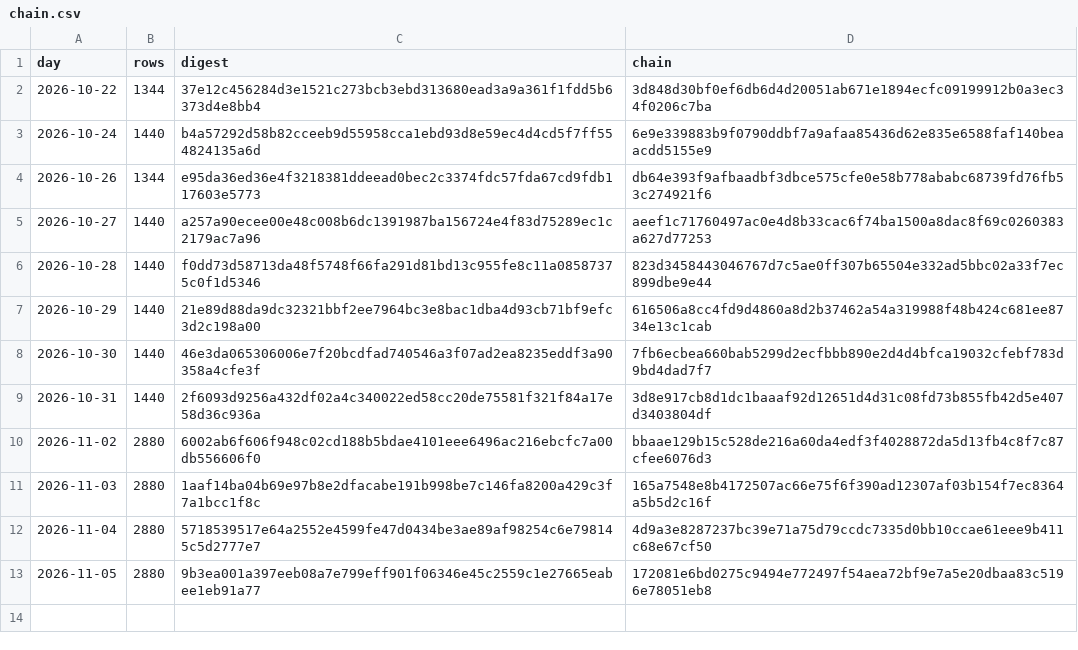
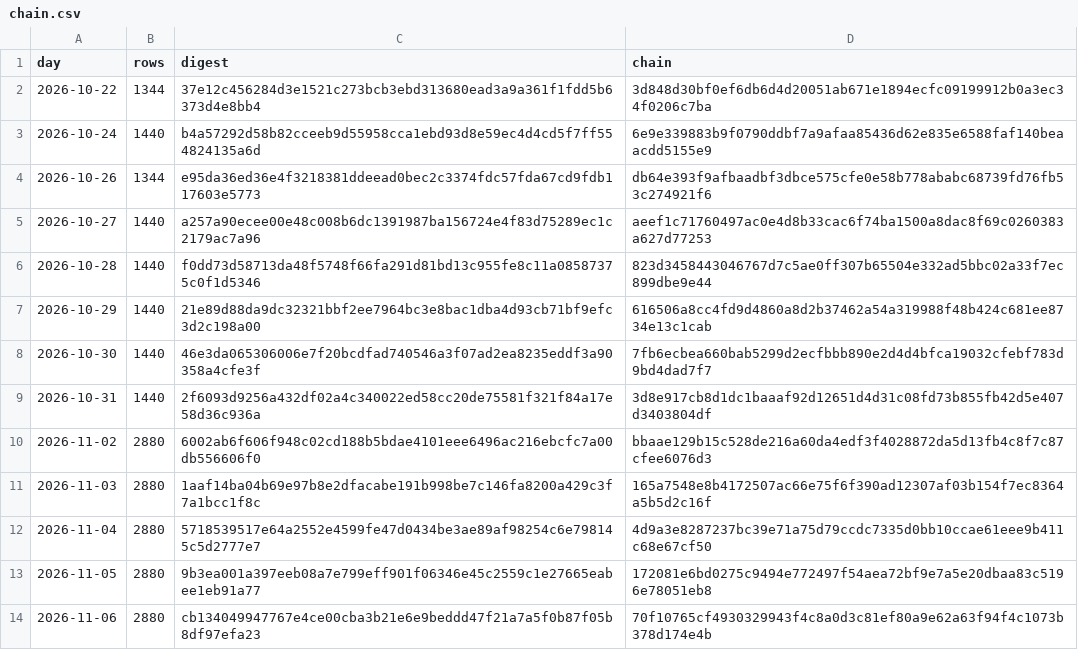
Before and after one commit to girts-nordshifts16/nordshifts-forecast-ledger, a CSV file: chain.csv, drawn as a sheet; the diff names each change by its address in the sheet, - before the commit and + after, or states it on an @@ line.

Commit message:
Forecasts issued to 2026-11-06: chain 70f10765cf493032

```diff
--- a/chain.csv
+++ b/chain.csv
+row 14: 2026-11-06 | 2880 | cb134049947767e4ce00cba3b21e6e9beddd47f21a7a5f0b87f05b8df97efa23 | 70f10765cf4930329943f4c8a0d3c81ef80a9e62a63f94f4c1073b378d174e4b
```
